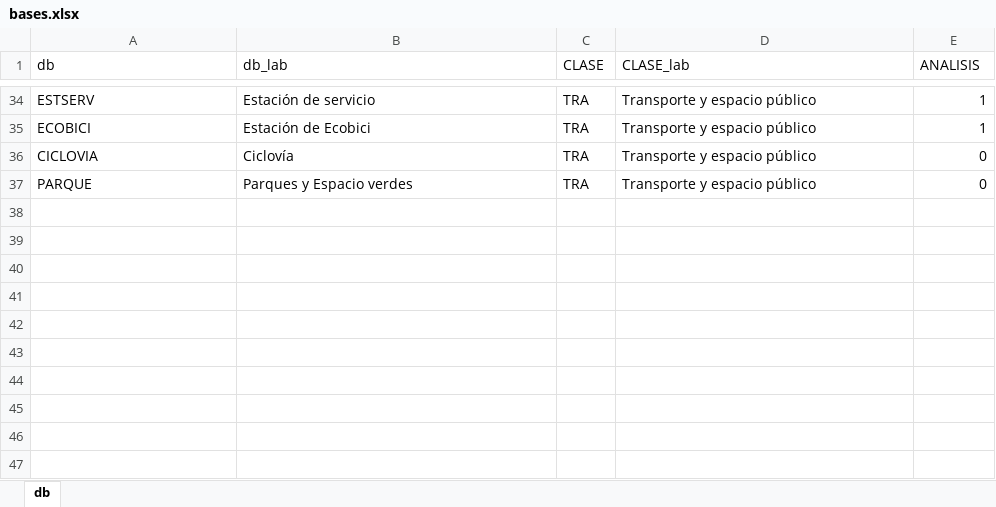
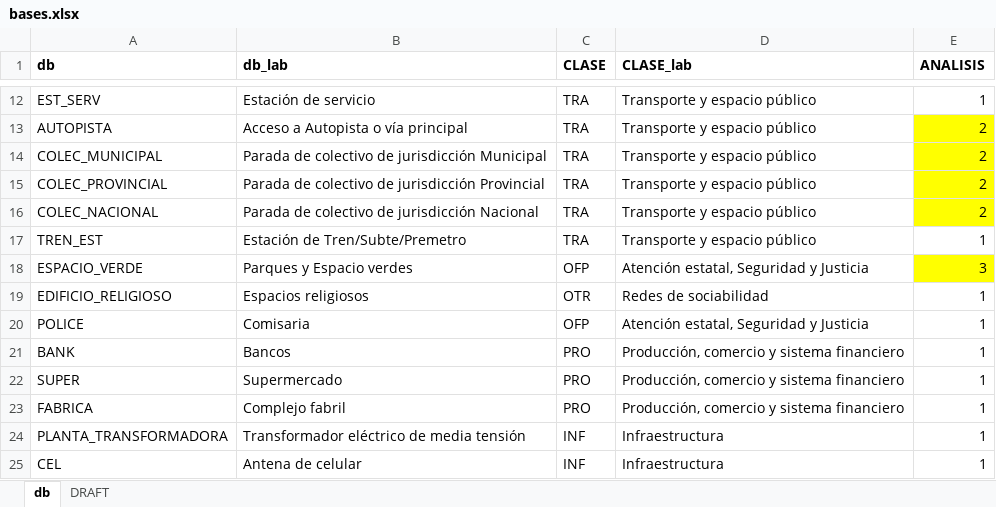
Before and after one commit to estedeahora/Pilar, an Excel workbook: analysis/data/bases.xlsx, sheet db, drawn as a sheet; only a part is shown, gaps mark what is left out; values as stored, in another font and other column widths than the file's, no borders; removed rows and columns are numbered as before the commit, all else as after; the diff covers the shown part only; the diff names each change by its address in the sheet, - before the commit and + after, or states it on an @@ line.

```diff
--- a/analysis/data/bases.xlsx (sheet db)
+++ b/analysis/data/bases.xlsx (sheet db)
+sheet tab: DRAFT
-A1:E1 bold: off
+A1:E1 bold: on
-A12 (db): ESTSERV
+A12 (db): EST_SERV
+row 13: AUTOPISTA | Acceso a Autopista o vía principal | TRA | Transporte y espacio público | 2
+row 14: COLEC_MUNICIPAL | Parada de colectivo de jurisdicción Municipal | TRA | Transporte y espacio público | 2
+row 15: COLEC_PROVINCIAL | Parada de colectivo de jurisdicción Provincial | TRA | Transporte y espacio público | 2
+row 16: COLEC_NACIONAL | Parada de colectivo de jurisdicción Nacional | TRA | Transporte y espacio público | 2
-A17 (db): ECOBICI
+A17 (db): TREN_EST
-B17 (db_lab): Estación de Ecobici
+B17 (db_lab): Estación de Tren/Subte/Premetro
-row 36: CICLOVIA | Ciclovía | TRA | Transporte y espacio público | 0
-row 37: PARQUE | Parques y Espacio verdes | TRA | Transporte y espacio público | 0
+row 18: ESPACIO_VERDE | Parques y Espacio verdes | OFP | Atención estatal, Seguridad y Justicia | 3
+row 19: EDIFICIO_RELIGIOSO | Espacios religiosos | OTR | Redes de sociabilidad | 1
+row 20: POLICE | Comisaria | OFP | Atención estatal, Seguridad y Justicia | 1
+row 21: BANK | Bancos | PRO | Producción, comercio y sistema financiero | 1
+row 22: SUPER | Supermercado | PRO | Producción, comercio y sistema financiero | 1
+row 23: FABRICA | Complejo fabril | PRO | Producción, comercio y sistema financiero | 1
+row 24: PLANTA_TRANSFORMADORA | Transformador eléctrico de media tensión | INF | Infraestructura | 1
+row 25: CEL | Antena de celular | INF | Infraestructura | 1
```
Also changed, not shown: 1 added row, 23 removed rows and 18 edited cells elsewhere in this sheet.
